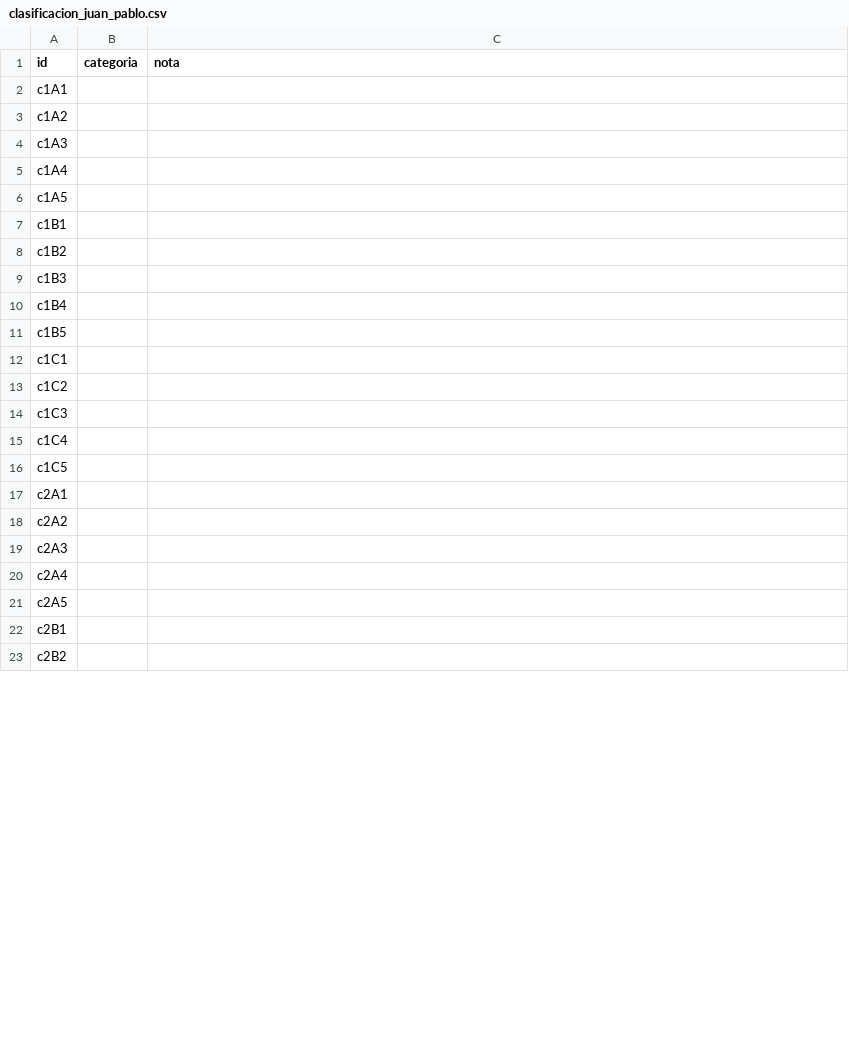
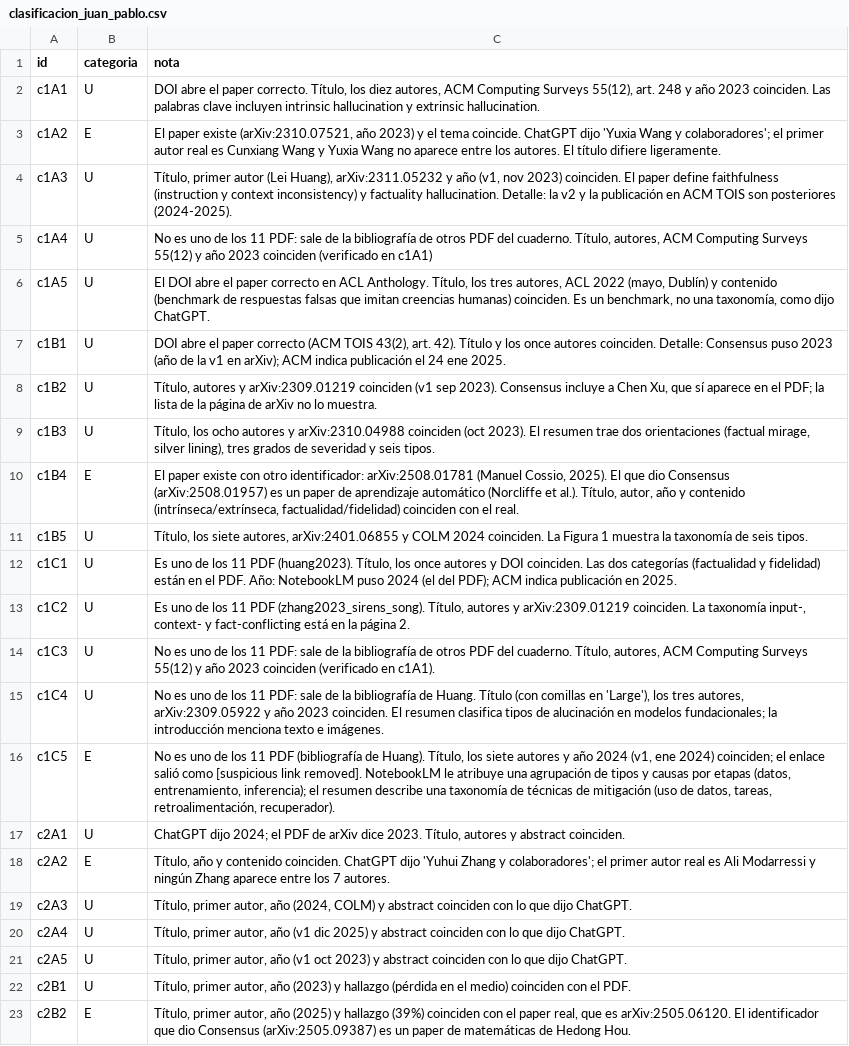
Before and after one commit to CristianVallejo0104/Consultoria, a CSV file: nada_sin_fuente/02_experimento/clasificacion_juan_pablo.csv, drawn as a sheet; only a part is shown; the diff covers the shown part only.

Commit message:
Clasificación de las 30 referencias (Juan Pablo)

```diff
--- a/nada_sin_fuente/02_experimento/clasificacion_juan_pablo.csv
+++ b/nada_sin_fuente/02_experimento/clasificacion_juan_pablo.csv
@@ -1,23 +1,23 @@
 id,categoria,nota
-c1A1,,
-c1A2,,
-c1A3,,
-c1A4,,
-c1A5,,
-c1B1,,
-c1B2,,
-c1B3,,
-c1B4,,
-c1B5,,
-c1C1,,
-c1C2,,
-c1C3,,
-c1C4,,
-c1C5,,
-c2A1,,
-c2A2,,
-c2A3,,
-c2A4,,
-c2A5,,
-c2B1,,
-c2B2,,
+c1A1,U,"DOI abre el paper correcto. Título, los diez autores, ACM Computing Surveys 55(12), art. 248 y año 2023 coinciden. Las palabras clave incluyen intrinsic hallucination y extrinsic hallucination."
+c1A2,E,"El paper existe (arXiv:2310.07521, año 2023) y el tema coincide. ChatGPT dijo 'Yuxia Wang y colaboradores'; el primer autor real es Cunxiang Wang y Yuxia Wang no aparece entre los autores. El título difiere ligeramente."
+c1A3,U,"Título, primer autor (Lei Huang), arXiv:2311.05232 y año (v1, nov 2023) coinciden. El paper define faithfulness (instruction y context inconsistency) y factuality hallucination. Detalle: la v2 y la publicación en ACM TOIS son posteriores (2024-2025)."
+c1A4,U,"No es uno de los 11 PDF: sale de la bibliografía de otros PDF del cuaderno. Título, autores, ACM Computing Surveys 55(12) y año 2023 coinciden (verificado en c1A1)"
+c1A5,U,"El DOI abre el paper correcto en ACL Anthology. Título, los tres autores, ACL 2022 (mayo, Dublín) y contenido (benchmark de respuestas falsas que imitan creencias humanas) coinciden. Es un benchmark, no una taxonomía, como dijo ChatGPT."
+c1B1,U,"DOI abre el paper correcto (ACM TOIS 43(2), art. 42). Título y los once autores coinciden. Detalle: Consensus puso 2023 (año de la v1 en arXiv); ACM indica publicación el 24 ene 2025."
+c1B2,U,"Título, autores y arXiv:2309.01219 coinciden (v1 sep 2023). Consensus incluye a Chen Xu, que sí aparece en el PDF; la lista de la página de arXiv no lo muestra."
+c1B3,U,"Título, los ocho autores y arXiv:2310.04988 coinciden (oct 2023). El resumen trae dos orientaciones (factual mirage, silver lining), tres grados de severidad y seis tipos."
+c1B4,E,"El paper existe con otro identificador: arXiv:2508.01781 (Manuel Cossio, 2025). El que dio Consensus (arXiv:2508.01957) es un paper de aprendizaje automático (Norcliffe et al.). Título, autor, año y contenido (intrínseca/extrínseca, factualidad/fidelidad) coinciden con el real."
+c1B5,U,"Título, los siete autores, arXiv:2401.06855 y COLM 2024 coinciden. La Figura 1 muestra la taxonomía de seis tipos."
+c1C1,U,"Es uno de los 11 PDF (huang2023). Título, los once autores y DOI coinciden. Las dos categorías (factualidad y fidelidad) están en el PDF. Año: NotebookLM puso 2024 (el del PDF); ACM indica publicación en 2025."
+c1C2,U,"Es uno de los 11 PDF (zhang2023_sirens_song). Título, autores y arXiv:2309.01219 coinciden. La taxonomía input-, context- y fact-conflicting está en la página 2."
+c1C3,U,"No es uno de los 11 PDF: sale de la bibliografía de otros PDF del cuaderno. Título, autores, ACM Computing Surveys 55(12) y año 2023 coinciden (verificado en c1A1)."
+c1C4,U,"No es uno de los 11 PDF: sale de la bibliografía de Huang. Título (con comillas en 'Large'), los tres autores, arXiv:2309.05922 y año 2023 coinciden. El resumen clasifica tipos de alucinación en modelos fundacionales; la introducción menciona texto e imágenes."
+c1C5,E,"No es uno de los 11 PDF (bibliografía de Huang). Título, los siete autores y año 2024 (v1, ene 2024) coinciden; el enlace salió como [suspicious link removed]. NotebookLM le atribuye una agrupación de tipos y causas por etapas (datos, entrenamiento, inferencia); el resumen describe una taxonomía de técnicas de mitigación (uso de datos, tareas, retroalimentación, recuperador)."
+c2A1,U,"ChatGPT dijo 2024; el PDF de arXiv dice 2023. Título, autores y abstract coinciden."
+c2A2,E,"Título, año y contenido coinciden. ChatGPT dijo 'Yuhui Zhang y colaboradores'; el primer autor real es Ali Modarressi y ningún Zhang aparece entre los 7 autores."
+c2A3,U,"Título, primer autor, año (2024, COLM) y abstract coinciden con lo que dijo ChatGPT."
+c2A4,U,"Título, primer autor, año (v1 dic 2025) y abstract coinciden con lo que dijo ChatGPT."
+c2A5,U,"Título, primer autor, año (v1 oct 2023) y abstract coinciden con lo que dijo ChatGPT."
+c2B1,U,"Título, primer autor, año (2023) y hallazgo (pérdida en el medio) coinciden con el PDF."
+c2B2,E,"Título, primer autor, año (2025) y hallazgo (39%) coinciden con el paper real, que es arXiv:2505.06120. El identificador que dio Consensus (arXiv:2505.09387) es un paper de matemáticas de Hedong Hou."
```
Also changed, not shown: 16 edited cells elsewhere in this file.
